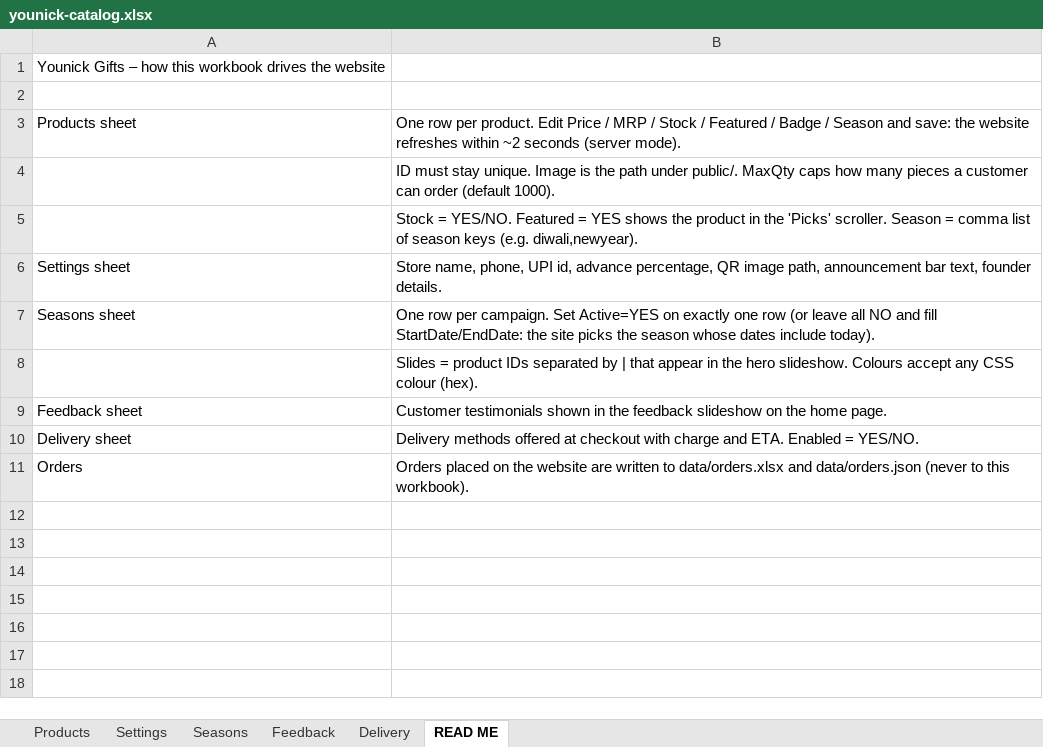
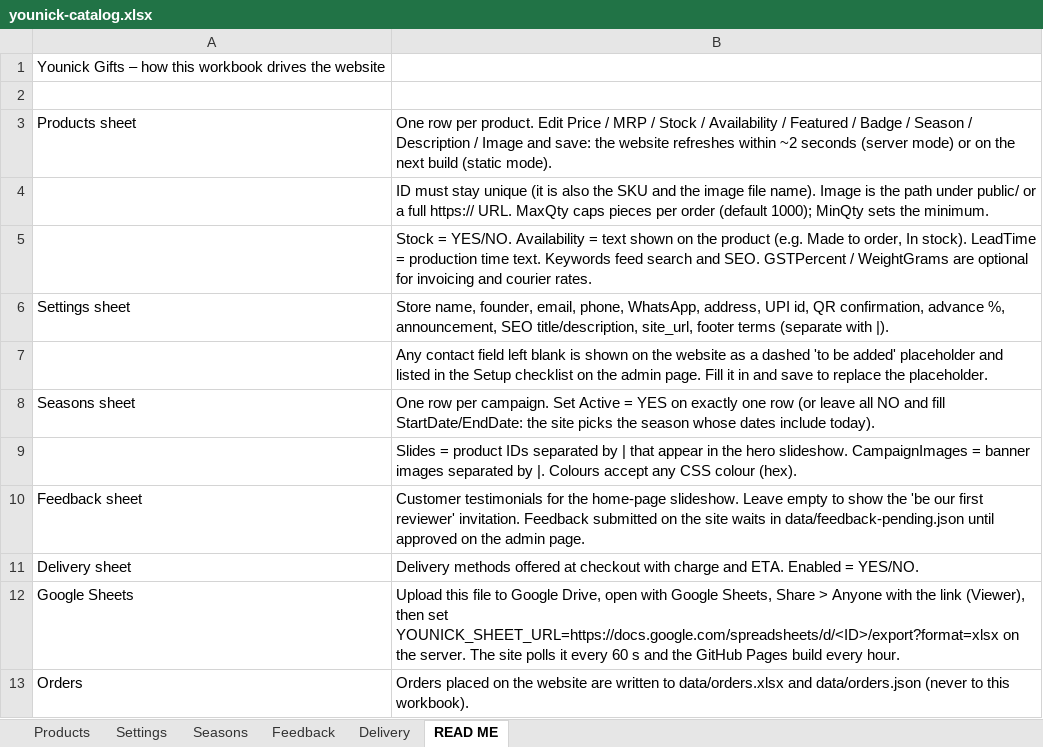
Before and after one commit to Harshal88s/btp., an Excel workbook: younick-marketplace/data/younick-catalog.xlsx, sheet READ ME, drawn as a sheet; values as stored, in another font and other column widths than the file's, no borders; addresses are those after the commit; the diff names each change by its address in the sheet, - before the commit and + after, or states it on an @@ line.

```diff
--- a/younick-marketplace/data/younick-catalog.xlsx (sheet READ ME)
+++ b/younick-marketplace/data/younick-catalog.xlsx (sheet READ ME)
-B3: …Stock / Featured / Badge / Season and save: the website refreshes within ~2 seconds (server mode).
+B3: …Stock / Availability / Featured / Badge / Season / Description / Image and save: the website refreshes within ~2 seconds (server mode) or on the next build (static mode).
-B4: …must stay unique. Image is the path under public/. MaxQty caps how many pieces a customer can order (default 1000).
+B4: …must stay unique (it is also the SKU and the image file name). Image is the path under public/ or a full https:// URL. MaxQty caps pieces per order (default 1000); MinQty sets the minimum.
-B5: …= YES/NO. Featured = YES shows the product in the 'Picks' scroller. Season = comma list of season keys (e.g. diwali,newyear).
+B5: …= YES/NO. Availability = text shown on the product (e.g. Made to order, In stock). LeadTime = production time text. Keywords feed search and SEO. GSTPercent / WeightGrams are optional for invoicing and courier rates.
-B6: Store name, phone, UPI id, advance percentage, QR image path, announcement bar text, founder details.
+B6: Store name, founder, email, phone, WhatsApp, address, UPI id, QR confirmation, advance %, announcement, SEO title/description, site_url, footer terms (separate with |).
+row 7:  | Any contact field left blank is shown on the website as a dashed 'to be added' placeholder and listed in the Setup checklist on the admin page. Fill it in and save to replace the placeholder.
-B8: …campaign. Set Active=YES on exactly…
+B8: …campaign. Set Active = YES on exactly…
-B9: …hero slideshow. Colours accept…
+B9: …hero slideshow. CampaignImages = banner images separated by |. Colours accept…
-B10: Customer testimonials shown in the feedback slideshow on the home page.
+B10: Customer testimonials for the home-page slideshow. Leave empty to show the 'be our first reviewer' invitation. Feedback submitted on the site waits in data/feedback-pending.json until approved on the admin page.
+row 12: Google Sheets | Upload this file to Google Drive, open with Google Sheets, Share > Anyone with the link (Viewer), then set YOUNICK_SHEET_URL=https://docs.google.com/spreadsheets/d/<ID>/export?format=xlsx on the server. The site polls it every 60 s and the GitHub Pages build every hour.
```
Also changed, not shown: sheet Products, sheet Settings, sheet Feedback, sheet Delivery, sheet Seasons, 18 other files.
